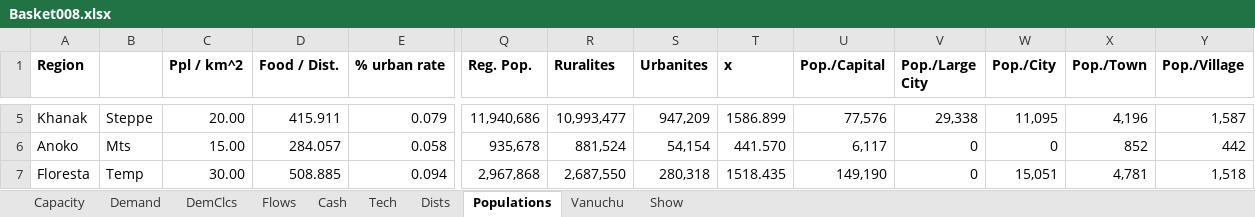
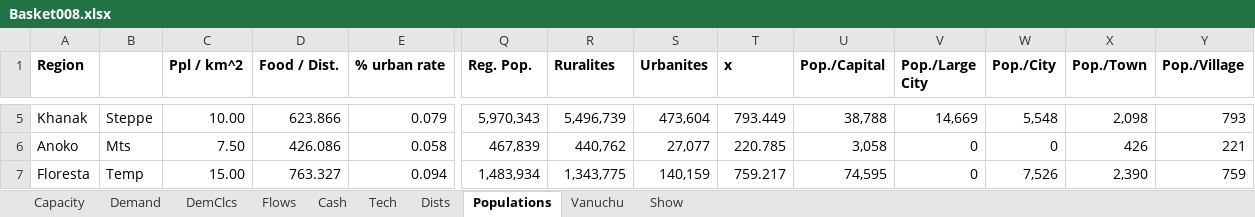
Before and after one commit to Cryptonomicon1/WalaEconomics, an Excel workbook: Basket008.xlsx, sheet Populations, drawn as a sheet; only a part is shown, gaps mark what is left out; values as stored, in another font and other column widths than the file's, no borders; the diff covers the shown part only; the diff names each change by its address in the sheet, - before the commit and + after, or states it on an @@ line.

```diff
--- a/Basket008.xlsx (sheet Populations)
+++ b/Basket008.xlsx (sheet Populations)
-C5 (Ppl / km^2): 20.00
+C5 (Ppl / km^2): 10.00
-D5 (Food / Dist.): 415.911
+D5 (Food / Dist.): 623.866
-Q5 (Reg. Pop.): 11,940,686
+Q5 (Reg. Pop.): 5,970,343
-R5 (Ruralites): 10,993,477
+R5 (Ruralites): 5,496,739
-S5 (Urbanites): 947,209
+S5 (Urbanites): 473,604
-T5 (x): 1586.899
+T5 (x): 793.449
-U5 (Pop./Capital): 77,576
+U5 (Pop./Capital): 38,788
-V5 (Pop./Large City): 29,338
+V5 (Pop./Large City): 14,669
-W5 (Pop./City): 11,095
+W5 (Pop./City): 5,548
-X5 (Pop./Town): 4,196
+X5 (Pop./Town): 2,098
-Y5 (Pop./Village): 1,587
+Y5 (Pop./Village): 793
-C6 (Ppl / km^2): 15.00
+C6 (Ppl / km^2): 7.50
-D6 (Food / Dist.): 284.057
+D6 (Food / Dist.): 426.086
-Q6 (Reg. Pop.): 935,678
+Q6 (Reg. Pop.): 467,839
-R6 (Ruralites): 881,524
+R6 (Ruralites): 440,762
-S6 (Urbanites): 54,154
+S6 (Urbanites): 27,077
-T6 (x): 441.570
+T6 (x): 220.785
-U6 (Pop./Capital): 6,117
+U6 (Pop./Capital): 3,058
-X6 (Pop./Town): 852
+X6 (Pop./Town): 426
-Y6 (Pop./Village): 442
+Y6 (Pop./Village): 221
-C7 (Ppl / km^2): 30.00
+C7 (Ppl / km^2): 15.00
-D7 (Food / Dist.): 508.885
+D7 (Food / Dist.): 763.327
-Q7 (Reg. Pop.): 2,967,868
+Q7 (Reg. Pop.): 1,483,934
-R7 (Ruralites): 2,687,550
+R7 (Ruralites): 1,343,775
-S7 (Urbanites): 280,318
+S7 (Urbanites): 140,159
-T7 (x): 1518.435
+T7 (x): 759.217
-U7 (Pop./Capital): 149,190
+U7 (Pop./Capital): 74,595
-W7 (Pop./City): 15,051
+W7 (Pop./City): 7,526
-X7 (Pop./Town): 4,781
+X7 (Pop./Town): 2,390
-Y7 (Pop./Village): 1,518
+Y7 (Pop./Village): 759
```
Also changed, not shown: 1 added row, 1 removed row and 203 edited cells elsewhere in this sheet, sheet Cash, sheet Flows, sheet Capacity, sheet Show, sheet Demand, sheet Vanuchu, 2 more sheets, formulas that keep their value, 1 other file.
